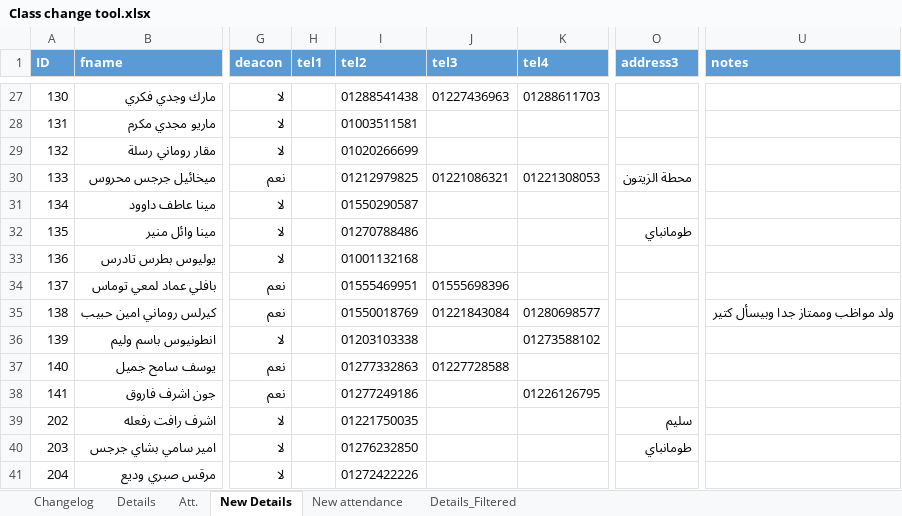
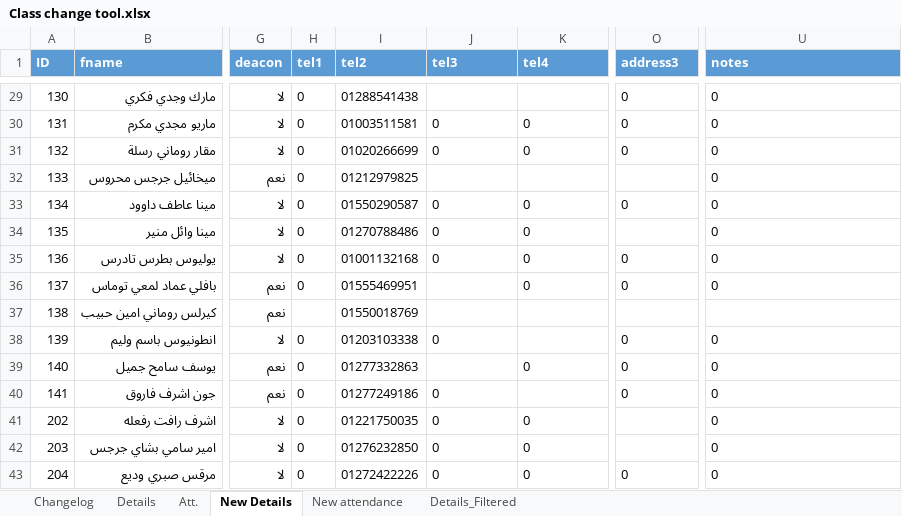
Before and after one commit to KyrillosMorgan/preparatory, an Excel workbook: Tools/Class change tool.xlsx, sheet New Details, drawn as a sheet; only a part is shown, gaps mark what is left out; values as stored, in another font and other column widths than the file's, no borders; addresses are those after the commit; the diff covers the shown part only; the diff names each change by its address in the sheet, - before the commit and + after, or states it on an @@ line.

```diff
--- a/Tools/Class change tool.xlsx (sheet New Details)
+++ b/Tools/Class change tool.xlsx (sheet New Details)
-H29:H36 (tel1): (empty)
+H29:H36 (tel1): 0
-J29 (tel3): 01227436963
+J29 (tel3): (empty)
-K29 (tel4): 01288611703
+K29 (tel4): (empty)
-O29:O31 (address3): (empty)
+O29:O31 (address3): 0
-U29:U36 (notes): (empty)
+U29:U36 (notes): 0
-J30:J31 (tel3): (empty)
+J30:J31 (tel3): 0
-K30:K31 (tel4): (empty)
+K30:K31 (tel4): 0
-J32 (tel3): 01221086321
+J32 (tel3): (empty)
-K32 (tel4): 01221308053
+K32 (tel4): (empty)
-O32 (address3): محطة الزيتون
+O32 (address3): (empty)
-J33:J35 (tel3): (empty)
+J33:J35 (tel3): 0
-K33:K36 (tel4): (empty)
+K33:K36 (tel4): 0
-O33 (address3): (empty)
+O33 (address3): 0
-O34 (address3): طومانباي
+O34 (address3): (empty)
-O35:O36 (address3): (empty)
+O35:O36 (address3): 0
-J36 (tel3): 01555698396
+J36 (tel3): (empty)
-J37 (tel3): 01221843084
+J37 (tel3): (empty)
-K37 (tel4): 01280698577
+K37 (tel4): (empty)
-U37 (notes): ولد مواظب وممتاز جدا وبيسأل كتير
+U37 (notes): (empty)
-H38:H43 (tel1): (empty)
+H38:H43 (tel1): 0
-J38 (tel3): (empty)
+J38 (tel3): 0
-K38 (tel4): 01273588102
+K38 (tel4): (empty)
-O38:O40 (address3): (empty)
+O38:O40 (address3): 0
-U38:U43 (notes): (empty)
+U38:U43 (notes): 0
-J39 (tel3): 01227728588
+J39 (tel3): (empty)
-K39 (tel4): (empty)
+K39 (tel4): 0
-J40:J43 (tel3): (empty)
+J40:J43 (tel3): 0
-K40 (tel4): 01226126795
+K40 (tel4): (empty)
-K41:K43 (tel4): (empty)
+K41:K43 (tel4): 0
-O41 (address3): سليم
+O41 (address3): (empty)
-O42 (address3): طومانباي
+O42 (address3): (empty)
-O43 (address3): (empty)
+O43 (address3): 0
```
Also changed, not shown: 5 added rows, 2 removed rows and 1523 edited cells elsewhere in this sheet, sheet New attendance, sheet Att., sheet Details, sheet Details_Filtered, sheet Changelog, formulas that keep their value, Tools/Attendance export tool.xlsx, 8 other files.
